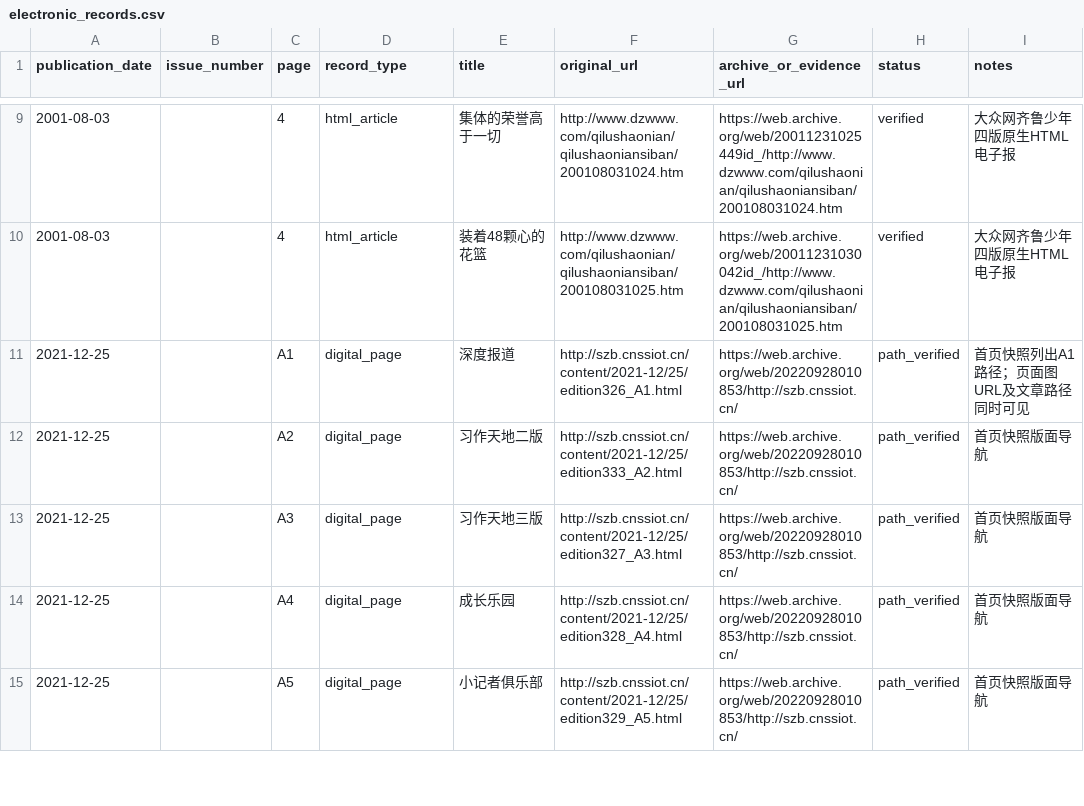
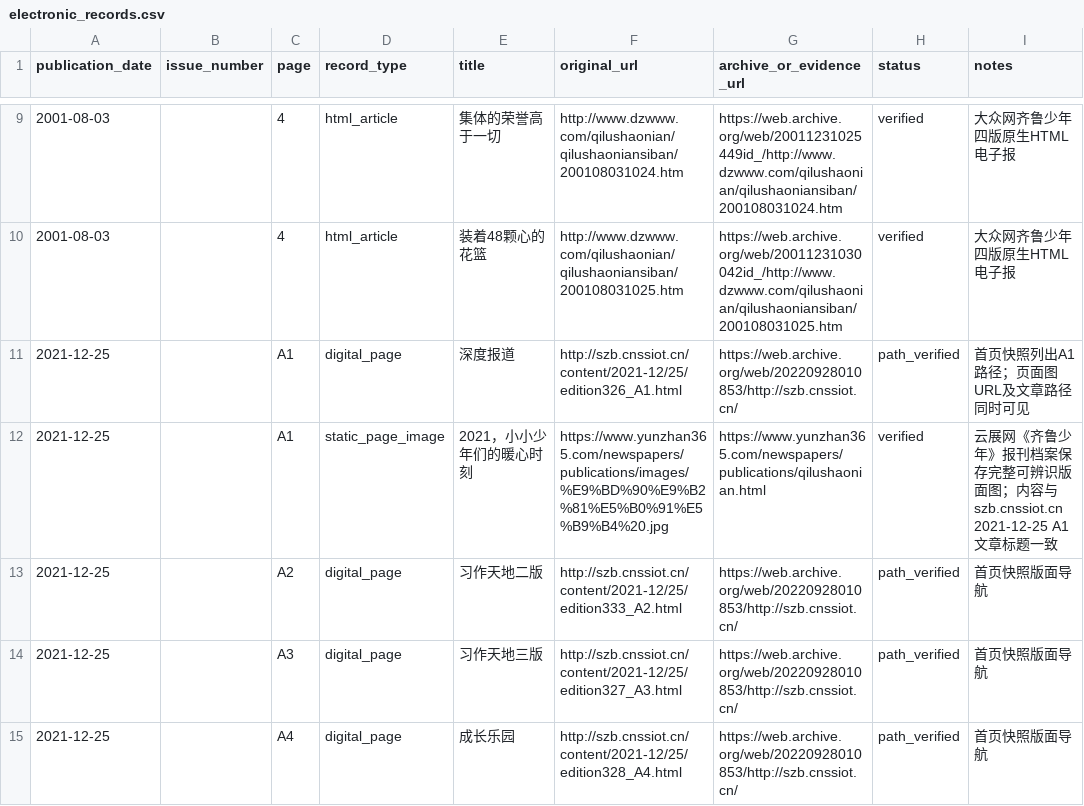
Before and after one commit to Evolution404/qilu-shaonian-electronic-archive, a CSV file: data/electronic_records.csv, drawn as a sheet; only a part is shown, gaps mark what is left out; the shorter side is filled out with more unchanged rows; the diff names each change by its address in the sheet, - before the commit and + after, or states it on an @@ line.

Commit message:
data: promote recovered 2021 full-page image

```diff
--- a/data/electronic_records.csv
+++ b/data/electronic_records.csv
+row 12: 2021-12-25 |  | A1 | static_page_image | 2021，小小少年们的暖心时刻 | https://www.yunzhan365.com/newspapers/publications/images/%E9%BD%90%E9%B2%81%E5%B0%91%E5%B9%B4%20.jpg | https://www.yunzhan365.com/newspapers/publications/qilushaonian.html | verified | 云展网《齐鲁少年》报刊档案保存完整可辨识版面图；内容与szb.cnssiot.cn 2021-12-25 A1文章标题一致
```
